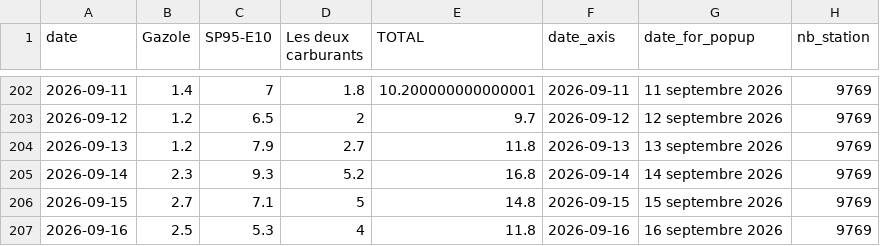
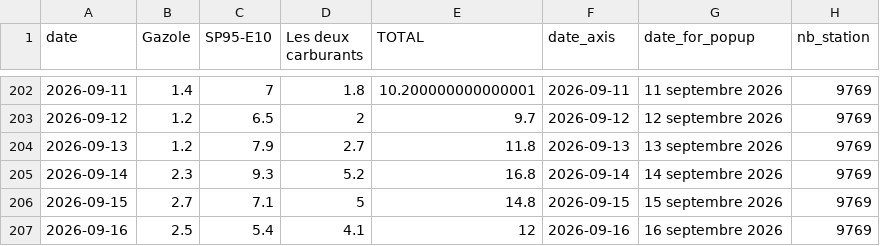
Before and after one commit to mthlht/fuel-price-tracker, a CSV file: data/fuel-shortage-to-flourish.csv, drawn as a sheet; only a part is shown, gaps mark what is left out.

```diff
--- a/data/fuel-shortage-to-flourish.csv
+++ b/data/fuel-shortage-to-flourish.csv
@@ -206,2 +206,2 @@ date,Gazole,SP95-E10,Les deux carburants,TOTAL,date_axis,date_for_popup,nb_stati
 2026-09-15,2.7,7.1,5,14.8,2026-09-15,15 septembre 2026,9769
-2026-09-16,2.5,5.3,4,11.8,2026-09-16,16 septembre 2026,9769
+2026-09-16,2.5,5.4,4.1,12,2026-09-16,16 septembre 2026,9769
```
Also changed, not shown: data/roll_mean_2026.csv, 4 other files.
